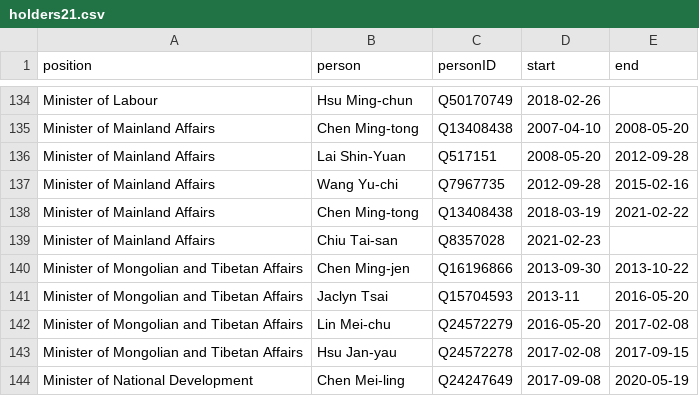
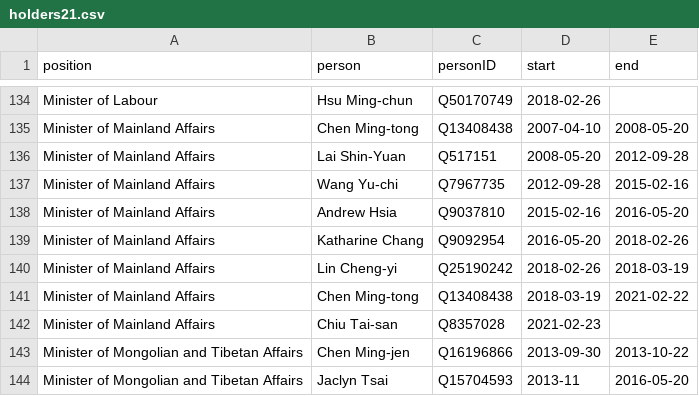
Before and after one commit to every-politician-scrapers/taiwan, a CSV file: html/holders21.csv, drawn as a sheet; only a part is shown, gaps mark what is left out; the shorter side is filled out with more unchanged rows.

```diff
--- a/html/holders21.csv
+++ b/html/holders21.csv
@@ -137,2 +137,5 @@ Minister of Mainland Affairs,Lai Shin-Yuan,Q517151,2008-05-20,2012-09-28
 Minister of Mainland Affairs,Wang Yu-chi,Q7967735,2012-09-28,2015-02-16
+Minister of Mainland Affairs,Andrew Hsia,Q9037810,2015-02-16,2016-05-20
+Minister of Mainland Affairs,Katharine Chang,Q9092954,2016-05-20,2018-02-26
+Minister of Mainland Affairs,Lin Cheng-yi,Q25190242,2018-02-26,2018-03-19
 Minister of Mainland Affairs,Chen Ming-tong,Q13408438,2018-03-19,2021-02-22
```
Also changed, not shown: html/bio.csv, html/predecessors.csv, 2 other files.
